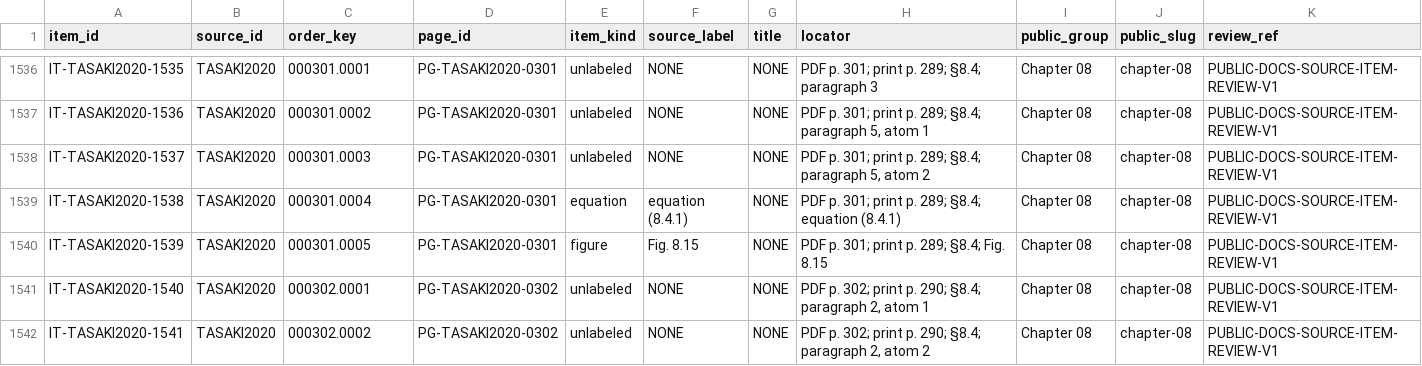
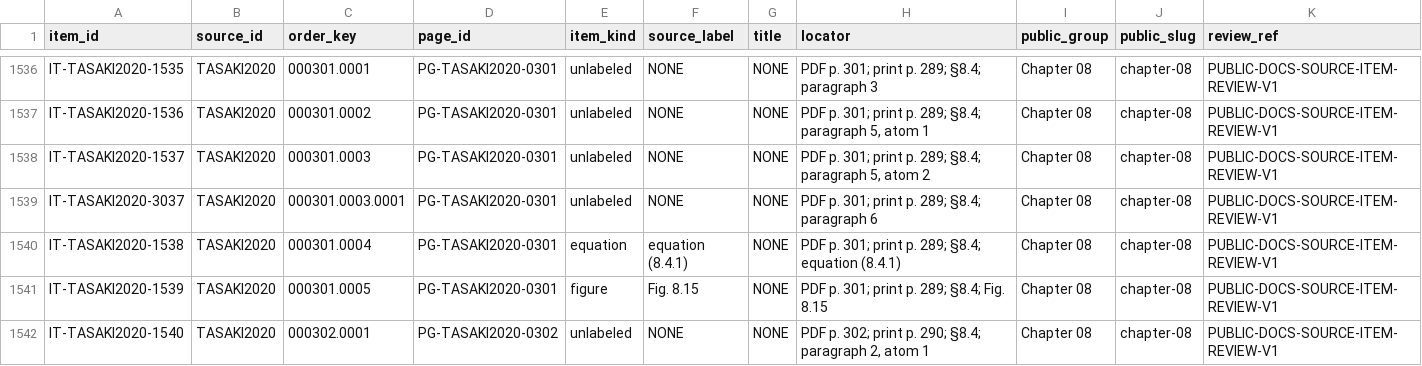
Before and after one commit to phasetr/lattice-system, a TSV file: registry/source-items.tsv, drawn as a sheet; only a part is shown, gaps mark what is left out; the shorter side is filled out with more unchanged rows; the diff names each change by its address in the sheet, - before the commit and + after, or states it on an @@ line.

Commit message:
fix(corpus): preserve correction item provenance
Record event-owned source-item additions so split successors retain reviewed source provenance, and harden the correction protocol against cross-source or historical drift.

Regenerate only the affected public catalog and documentation. No dependency, Lean, binding, axiom, proof, or R4 artifact is changed.

```diff
--- a/registry/source-items.tsv
+++ b/registry/source-items.tsv
+row 1539: IT-TASAKI2020-3037 | TASAKI2020 | 000301.0003.0001 | PG-TASAKI2020-0301 | unlabeled | NONE | NONE | PDF p. 301; print p. 289; §8.4; paragraph 6 | Chapter 08 | chapter-08 | PUBLIC-DOCS-SOURCE-ITEM-REVIEW-V1
```
Also changed, not shown: registry/claims.tsv, registry/item-claims.tsv, 18 other files.
